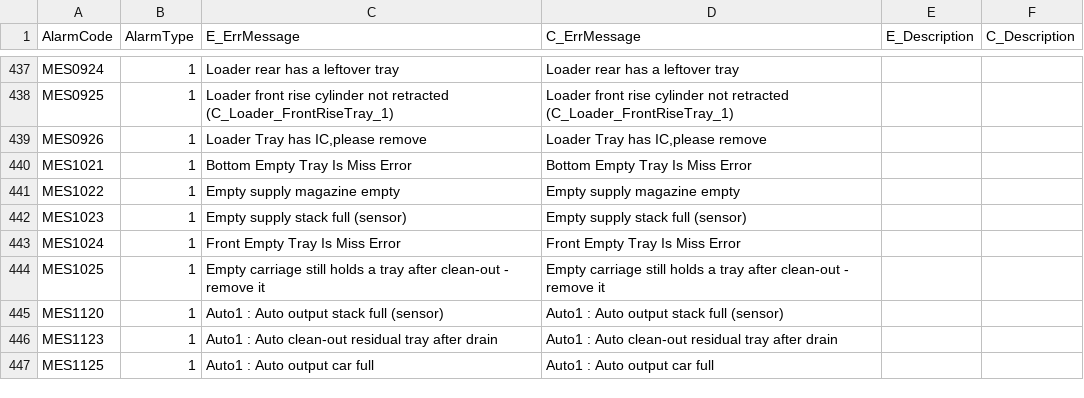
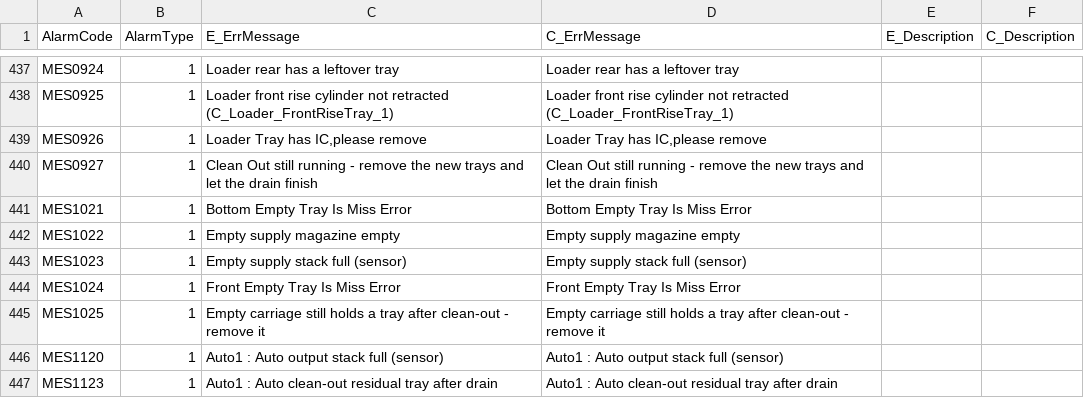
Before and after one commit to HPI-Jimmy-Chiu/HT160S_BCB, a CSV file: system/AlarmList.csv, drawn as a sheet; only a part is shown, gaps mark what is left out; the shorter side is filled out with more unchanged rows; the diff names each change by its address in the sheet, - before the commit and + after, or states it on an @@ line.

```diff
--- a/system/AlarmList.csv
+++ b/system/AlarmList.csv
+row 440: MES0927 | 1 | Clean Out still running - remove the new trays and let the drain finish | Clean Out still running - remove the new trays and let the drain finish
```
Also changed, not shown: 3 other files.
